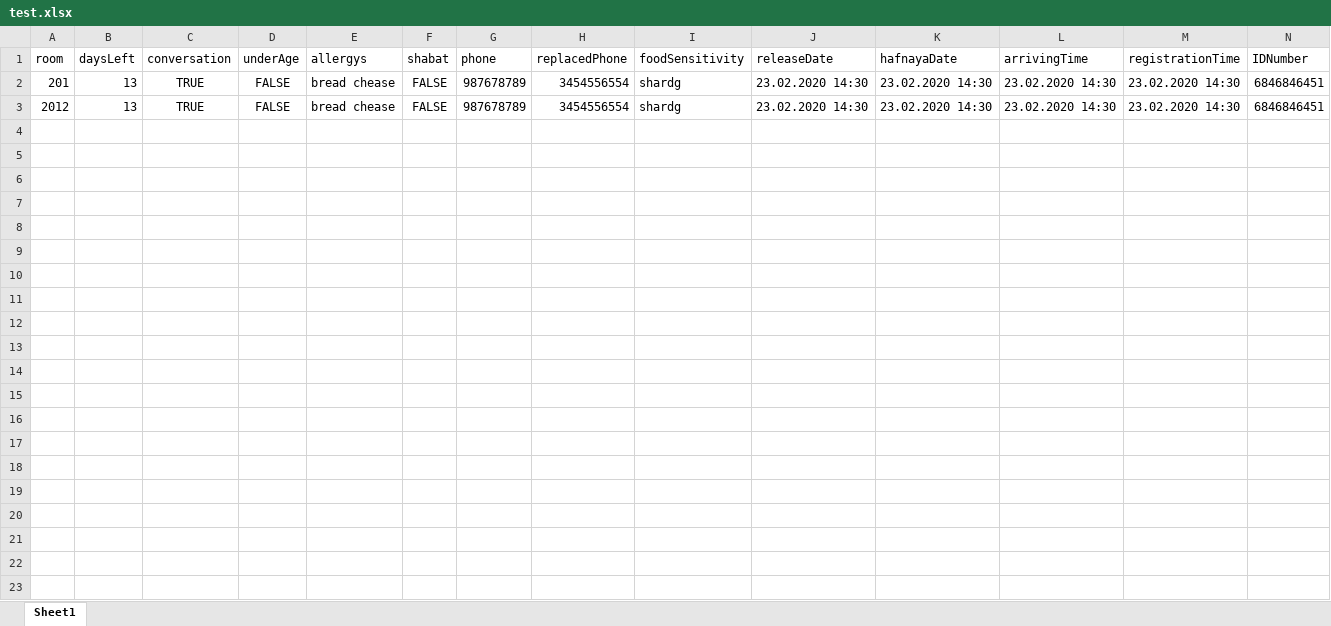
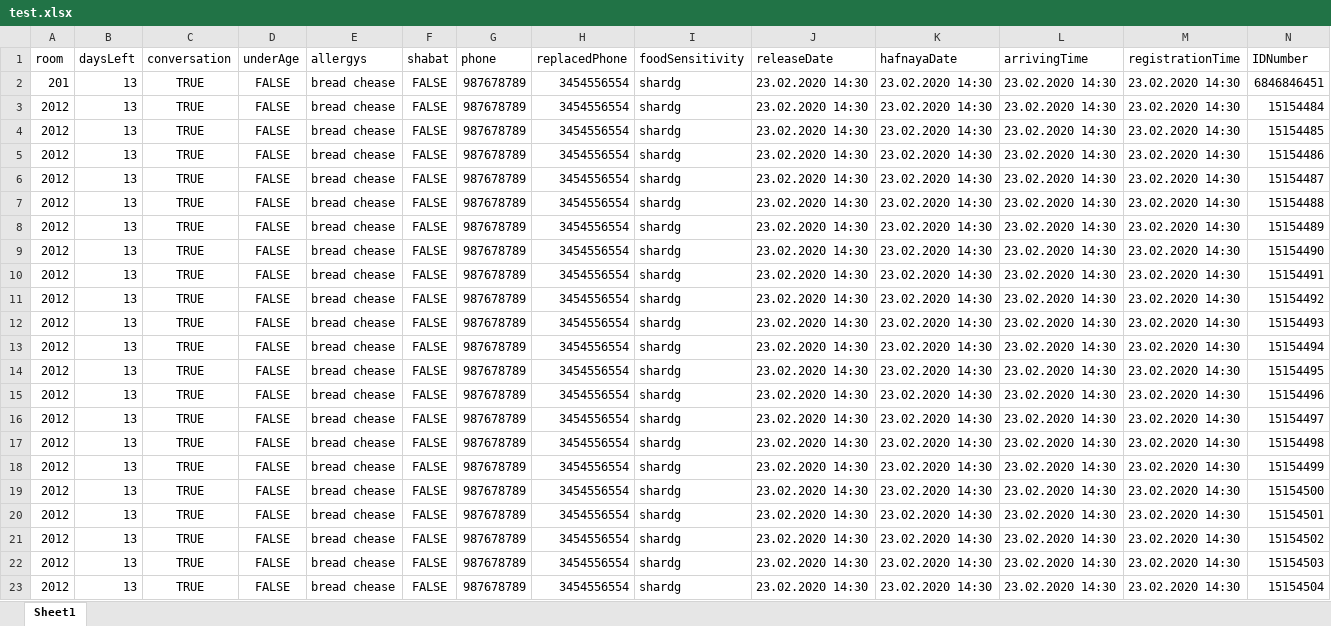
Before and after one commit to shaidrai/excel2json, an Excel workbook: test.xlsx, sheet Sheet1, drawn as a sheet; only a part is shown; values as stored, in another font and other column widths than the file's, no borders; rows hold the shown columns only; the diff names each change by its address in the sheet, - before the commit and + after, or states it on an @@ line.

```diff
--- a/test.xlsx (sheet Sheet1)
+++ b/test.xlsx (sheet Sheet1)
-N3 (IDNumber): 6846846451
+N3 (IDNumber): 15154484
+row 4: 2012 | 13 | TRUE | FALSE | bread chease | FALSE | 987678789 | 3454556554 | shardg | 23.02.2020 14:30 | 23.02.2020 14:30 | 23.02.2020 14:30 | 23.02.2020 14:30 | 15154485
+row 5: 2012 | 13 | TRUE | FALSE | bread chease | FALSE | 987678789 | 3454556554 | shardg | 23.02.2020 14:30 | 23.02.2020 14:30 | 23.02.2020 14:30 | 23.02.2020 14:30 | 15154486
+row 6: 2012 | 13 | TRUE | FALSE | bread chease | FALSE | 987678789 | 3454556554 | shardg | 23.02.2020 14:30 | 23.02.2020 14:30 | 23.02.2020 14:30 | 23.02.2020 14:30 | 15154487
+row 7: 2012 | 13 | TRUE | FALSE | bread chease | FALSE | 987678789 | 3454556554 | shardg | 23.02.2020 14:30 | 23.02.2020 14:30 | 23.02.2020 14:30 | 23.02.2020 14:30 | 15154488
+row 8: 2012 | 13 | TRUE | FALSE | bread chease | FALSE | 987678789 | 3454556554 | shardg | 23.02.2020 14:30 | 23.02.2020 14:30 | 23.02.2020 14:30 | 23.02.2020 14:30 | 15154489
+row 9: 2012 | 13 | TRUE | FALSE | bread chease | FALSE | 987678789 | 3454556554 | shardg | 23.02.2020 14:30 | 23.02.2020 14:30 | 23.02.2020 14:30 | 23.02.2020 14:30 | 15154490
+row 10: 2012 | 13 | TRUE | FALSE | bread chease | FALSE | 987678789 | 3454556554 | shardg | 23.02.2020 14:30 | 23.02.2020 14:30 | 23.02.2020 14:30 | 23.02.2020 14:30 | 15154491
+row 11: 2012 | 13 | TRUE | FALSE | bread chease | FALSE | 987678789 | 3454556554 | shardg | 23.02.2020 14:30 | 23.02.2020 14:30 | 23.02.2020 14:30 | 23.02.2020 14:30 | 15154492
+row 12: 2012 | 13 | TRUE | FALSE | bread chease | FALSE | 987678789 | 3454556554 | shardg | 23.02.2020 14:30 | 23.02.2020 14:30 | 23.02.2020 14:30 | 23.02.2020 14:30 | 15154493
+row 13: 2012 | 13 | TRUE | FALSE | bread chease | FALSE | 987678789 | 3454556554 | shardg | 23.02.2020 14:30 | 23.02.2020 14:30 | 23.02.2020 14:30 | 23.02.2020 14:30 | 15154494
+row 14: 2012 | 13 | TRUE | FALSE | bread chease | FALSE | 987678789 | 3454556554 | shardg | 23.02.2020 14:30 | 23.02.2020 14:30 | 23.02.2020 14:30 | 23.02.2020 14:30 | 15154495
+row 15: 2012 | 13 | TRUE | FALSE | bread chease | FALSE | 987678789 | 3454556554 | shardg | 23.02.2020 14:30 | 23.02.2020 14:30 | 23.02.2020 14:30 | 23.02.2020 14:30 | 15154496
+row 16: 2012 | 13 | TRUE | FALSE | bread chease | FALSE | 987678789 | 3454556554 | shardg | 23.02.2020 14:30 | 23.02.2020 14:30 | 23.02.2020 14:30 | 23.02.2020 14:30 | 15154497
+row 17: 2012 | 13 | TRUE | FALSE | bread chease | FALSE | 987678789 | 3454556554 | shardg | 23.02.2020 14:30 | 23.02.2020 14:30 | 23.02.2020 14:30 | 23.02.2020 14:30 | 15154498
+row 18: 2012 | 13 | TRUE | FALSE | bread chease | FALSE | 987678789 | 3454556554 | shardg | 23.02.2020 14:30 | 23.02.2020 14:30 | 23.02.2020 14:30 | 23.02.2020 14:30 | 15154499
+row 19: 2012 | 13 | TRUE | FALSE | bread chease | FALSE | 987678789 | 3454556554 | shardg | 23.02.2020 14:30 | 23.02.2020 14:30 | 23.02.2020 14:30 | 23.02.2020 14:30 | 15154500
+row 20: 2012 | 13 | TRUE | FALSE | bread chease | FALSE | 987678789 | 3454556554 | shardg | 23.02.2020 14:30 | 23.02.2020 14:30 | 23.02.2020 14:30 | 23.02.2020 14:30 | 15154501
+row 21: 2012 | 13 | TRUE | FALSE | bread chease | FALSE | 987678789 | 3454556554 | shardg | 23.02.2020 14:30 | 23.02.2020 14:30 | 23.02.2020 14:30 | 23.02.2020 14:30 | 15154502
+row 22: 2012 | 13 | TRUE | FALSE | bread chease | FALSE | 987678789 | 3454556554 | shardg | 23.02.2020 14:30 | 23.02.2020 14:30 | 23.02.2020 14:30 | 23.02.2020 14:30 | 15154503
+row 23: 2012 | 13 | TRUE | FALSE | bread chease | FALSE | 987678789 | 3454556554 | shardg | 23.02.2020 14:30 | 23.02.2020 14:30 | 23.02.2020 14:30 | 23.02.2020 14:30 | 15154504
```
Also changed, not shown: 2 other files.
